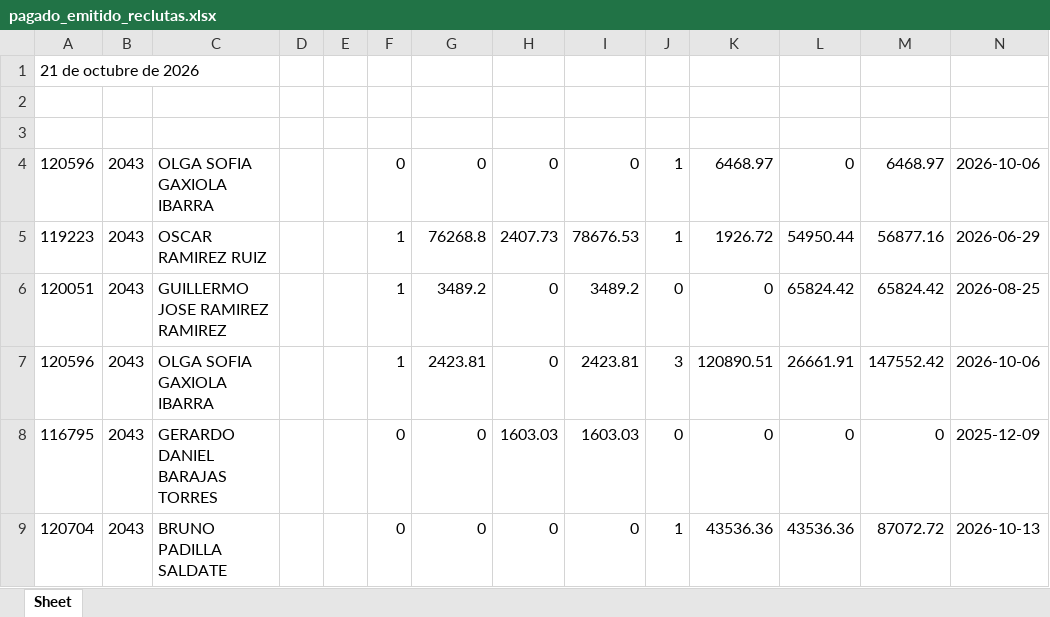
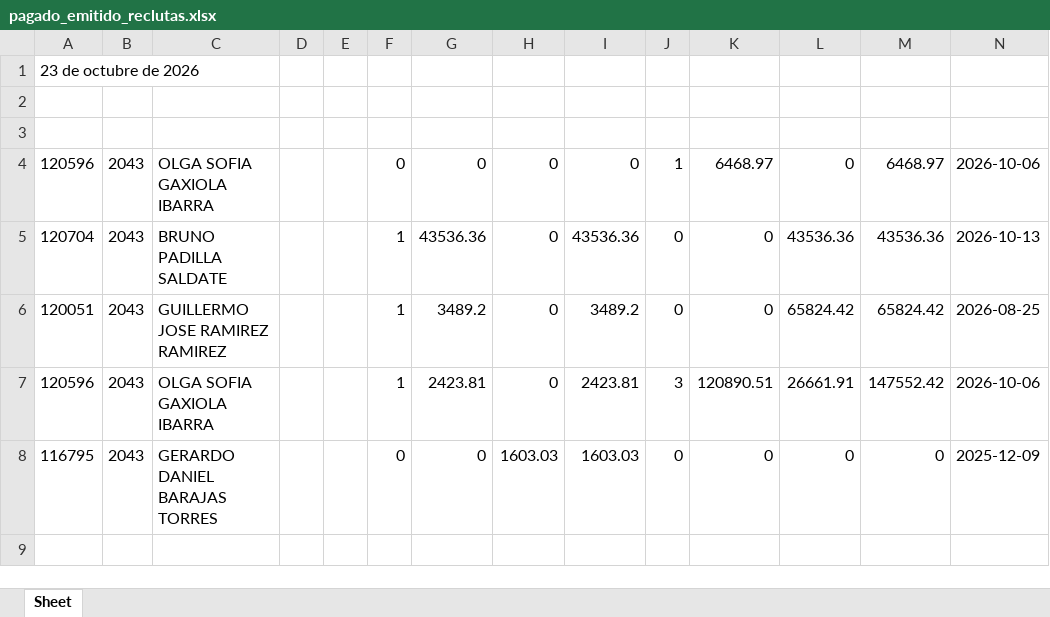
Before and after one commit to davalosdiego833/paneldecampanas, an Excel workbook: administrador/pagado_emitidido/pagado_emitido_reclutas.xlsx, sheet Sheet, drawn as a sheet; values as stored, in another font and other column widths than the file's, no borders; removed rows and columns are numbered as before the commit, all else as after; the diff names each change by its address in the sheet, - before the commit and + after, or states it on an @@ line.

```diff
--- a/administrador/pagado_emitidido/pagado_emitido_reclutas.xlsx (sheet Sheet)
+++ b/administrador/pagado_emitidido/pagado_emitido_reclutas.xlsx (sheet Sheet)
-A1: 21 de octubre de 2026
+A1: 23 de octubre de 2026
-row 5: 119223 | 2043 | OSCAR RAMIREZ RUIZ |  |  | 1 | 76268.8 | 2407.73 | 78676.53 | 1 | 1926.72 | 54950.44 | 56877.16 | 2026-06-29
+row 5: 120704 | 2043 | BRUNO PADILLA SALDATE |  |  | 1 | 43536.36 | 0 | 43536.36 | 0 | 0 | 43536.36 | 43536.36 | 2026-10-13
-row 9: 120704 | 2043 | BRUNO PADILLA SALDATE |  |  | 0 | 0 | 0 | 0 | 1 | 43536.36 | 43536.36 | 87072.72 | 2026-10-13
```
Also changed, not shown: administrador/pagado_emitidido/pagado_emitido.xlsx, administrador/pagado_emitido/pagado_emitido.xlsx, 9 other files.
